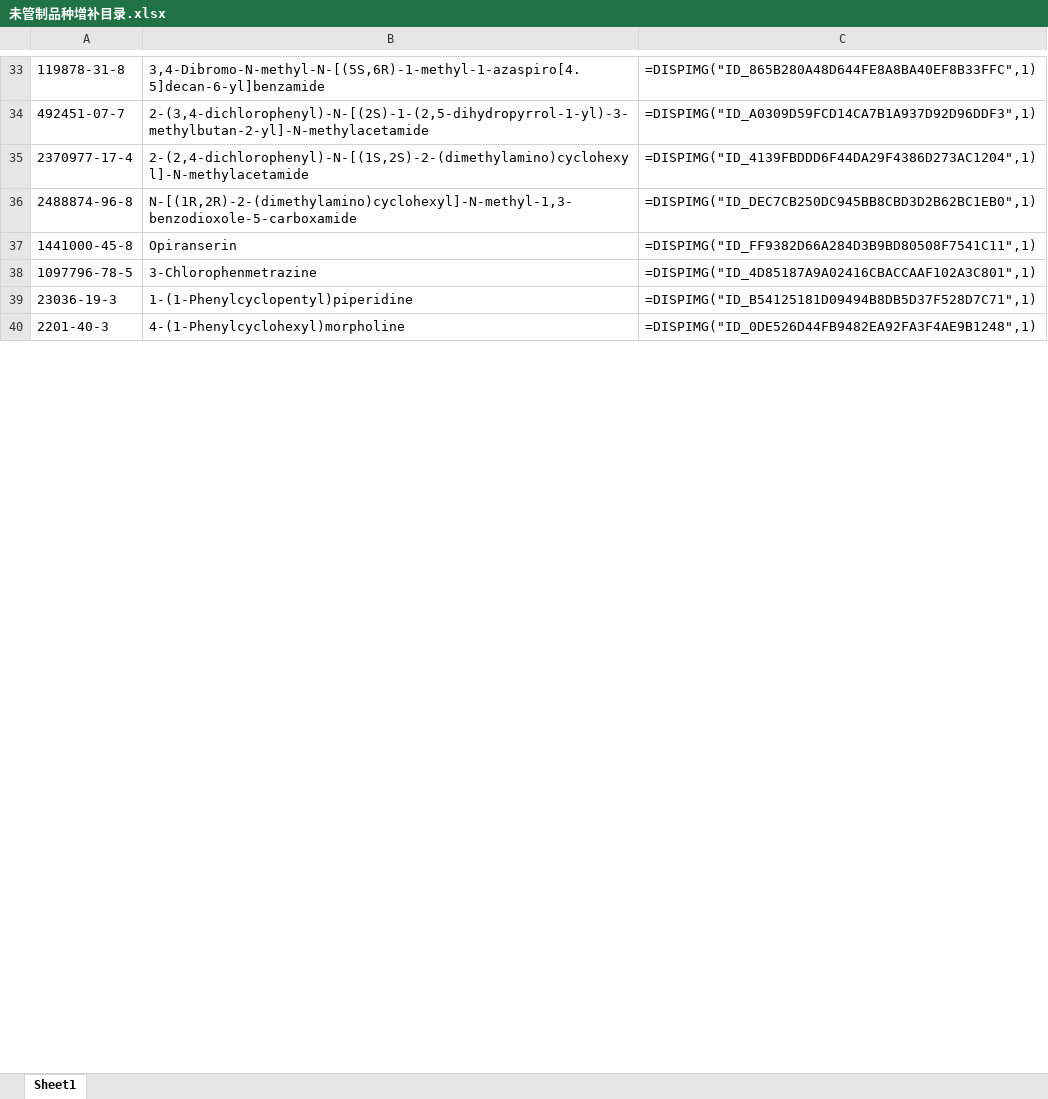
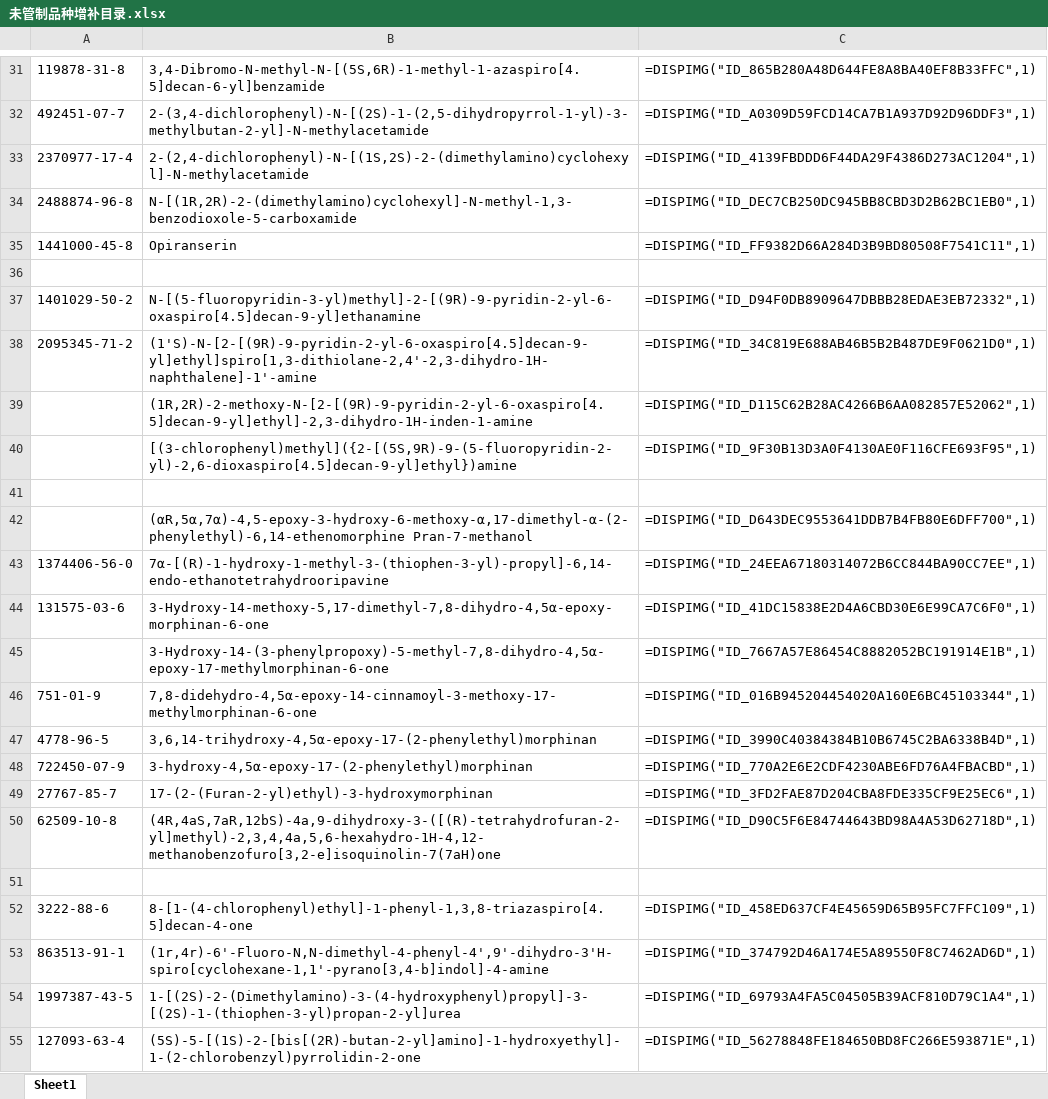
Before and after one commit to Benzyl-titanium/designdrugs, an Excel workbook: 未管制品种增补目录.xlsx, sheet Sheet1, drawn as a sheet; only a part is shown, gaps mark what is left out; the shorter side is filled out with more unchanged rows; values as stored, in another font and other column widths than the file's, no borders; addresses are those after the commit; the diff covers the shown part only; the diff names each change by its address in the sheet, - before the commit and + after, or states it on an @@ line.

```diff
--- a/未管制品种增补目录.xlsx (sheet Sheet1)
+++ b/未管制品种增补目录.xlsx (sheet Sheet1)
-row 36: 1097796-78-5 | 3-Chlorophenmetrazine | =DISPIMG("ID_4D85187A9A02416CBACCAAF102A3C801",1)
+row 36: (empty)
+row 37: 1401029-50-2 | N-[(5-fluoropyridin-3-yl)methyl]-2-[(9R)-9-pyridin-2-yl-6-oxaspiro[4.5]decan-9-yl]ethanamine | =DISPIMG("ID_D94F0DB8909647DBBB28EDAE3EB72332",1)
+row 38: 2095345-71-2 | (1'S)-N-[2-[(9R)-9-pyridin-2-yl-6-oxaspiro[4.5]decan-9-yl]ethyl]spiro[1,3-dithiolane-2,4'-2,3-dihydro-1H-naphthalene]-1'-amine | =DISPIMG("ID_34C819E688AB46B5B2B487DE9F0621D0",1)
+row 39:  | (1R,2R)-2-methoxy-N-[2-[(9R)-9-pyridin-2-yl-6-oxaspiro[4.5]decan-9-yl]ethyl]-2,3-dihydro-1H-inden-1-amine | =DISPIMG("ID_D115C62B28AC4266B6AA082857E52062",1)
+row 40:  | [(3-chlorophenyl)methyl]({2-[(5S,9R)-9-(5-fluoropyridin-2-yl)-2,6-dioxaspiro[4.5]decan-9-yl]ethyl})amine | =DISPIMG("ID_9F30B13D3A0F4130AE0F116CFE693F95",1)
+row 41: (empty)
+row 42:  | (αR,5α,7α)-4,5-epoxy-3-hydroxy-6-methoxy-α,17-dimethyl-α-(2-phenylethyl)-6,14-ethenomorphine Pran-7-methanol | =DISPIMG("ID_D643DEC9553641DDB7B4FB80E6DFF700",1)
+row 43: 1374406-56-0 | 7α-[(R)-1-hydroxy-1-methyl-3-(thiophen-3-yl)-propyl]-6,14-endo-ethanotetrahydrooripavine | =DISPIMG("ID_24EEA67180314072B6CC844BA90CC7EE",1)
+row 44: 131575-03-6 | 3-Hydroxy-14-methoxy-5,17-dimethyl-7,8-dihydro-4,5α-epoxy-morphinan-6-one | =DISPIMG("ID_41DC15838E2D4A6CBD30E6E99CA7C6F0",1)
+row 45:  | 3-Hydroxy-14-(3-phenylpropoxy)-5-methyl-7,8-dihydro-4,5α-epoxy-17-methylmorphinan-6-one | =DISPIMG("ID_7667A57E86454C8882052BC191914E1B",1)
+row 46: 751-01-9 | 7,8-didehydro-4,5α-epoxy-14-cinnamoyl-3-methoxy-17-methylmorphinan-6-one | =DISPIMG("ID_016B945204454020A160E6BC45103344",1)
+row 47: 4778-96-5 | 3,6,14-trihydroxy-4,5α-epoxy-17-(2-phenylethyl)morphinan | =DISPIMG("ID_3990C40384384B10B6745C2BA6338B4D",1)
+row 48: 722450-07-9 | 3-hydroxy-4,5α-epoxy-17-(2-phenylethyl)morphinan | =DISPIMG("ID_770A2E6E2CDF4230ABE6FD76A4FBACBD",1)
+row 49: 27767-85-7 | 17-(2-(Furan-2-yl)ethyl)-3-hydroxymorphinan | =DISPIMG("ID_3FD2FAE87D204CBA8FDE335CF9E25EC6",1)
+row 50: 62509-10-8 | (4R,4aS,7aR,12bS)-4a,9-dihydroxy-3-([(R)-tetrahydrofuran-2-yl]methyl)-2,3,4,4a,5,6-hexahydro-1H-4,12-methanobenzofuro[3,2-e]isoquinolin-7(7aH)one | =DISPIMG("ID_D90C5F6E84744643BD98A4A53D62718D",1)
+row 51: (empty)
+row 52: 3222-88-6 | 8-[1-(4-chlorophenyl)ethyl]-1-phenyl-1,3,8-triazaspiro[4.5]decan-4-one | =DISPIMG("ID_458ED637CF4E45659D65B95FC7FFC109",1)
+row 53: 863513-91-1 | (1r,4r)-6'-Fluoro-N,N-dimethyl-4-phenyl-4',9'-dihydro-3'H-spiro[cyclohexane-1,1'-pyrano[3,4-b]indol]-4-amine | =DISPIMG("ID_374792D46A174E5A89550F8C7462AD6D",1)
+row 54: 1997387-43-5 | 1-[(2S)-2-(Dimethylamino)-3-(4-hydroxyphenyl)propyl]-3-[(2S)-1-(thiophen-3-yl)propan-2-yl]urea | =DISPIMG("ID_69793A4FA5C04505B39ACF810D79C1A4",1)
+row 55: 127093-63-4 | (5S)-5-[(1S)-2-[bis[(2R)-butan-2-yl]amino]-1-hydroxyethyl]-1-(2-chlorobenzyl)pyrrolidin-2-one | =DISPIMG("ID_56278848FE184650BD8FC266E593871E",1)
```
Also changed, not shown: 70 added rows, 2 removed rows, 17 moved rows and 11 edited cells elsewhere in this sheet, charts or pictures, 2 other files.
